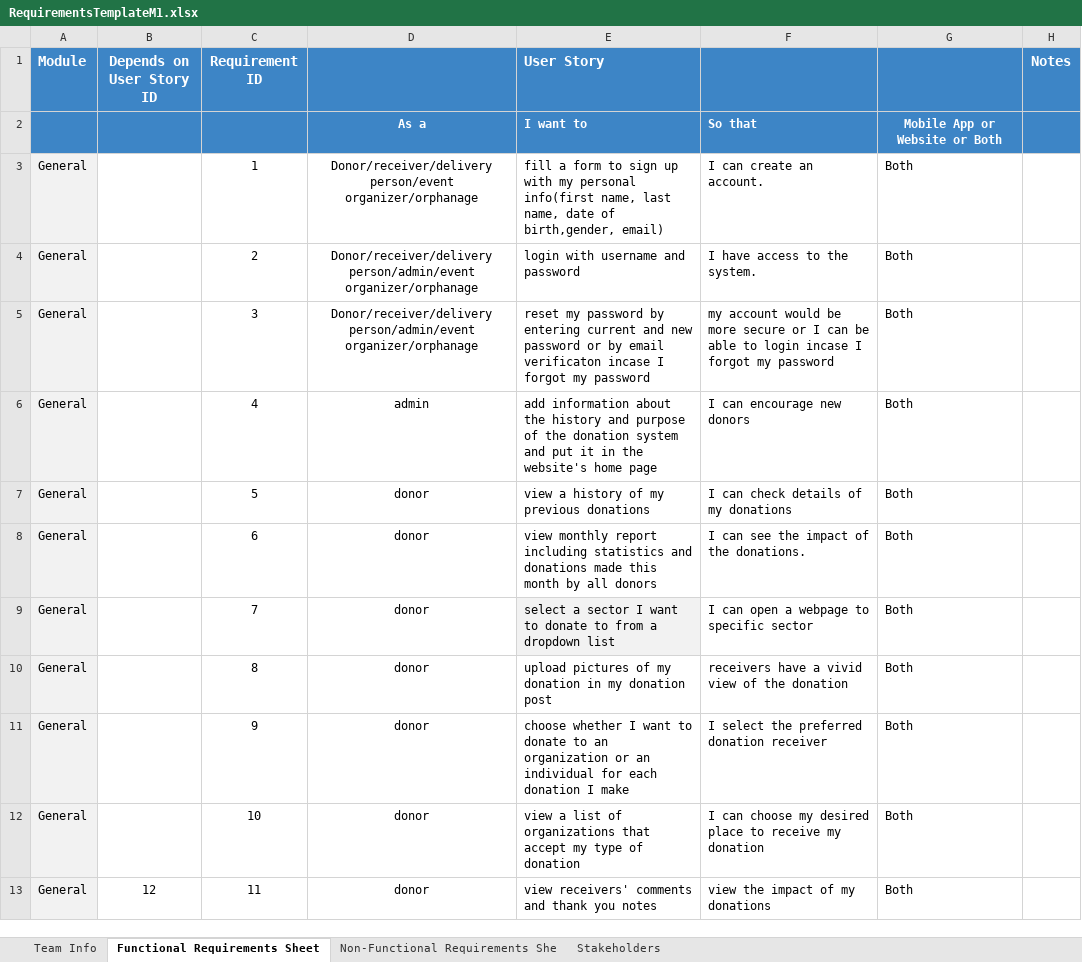
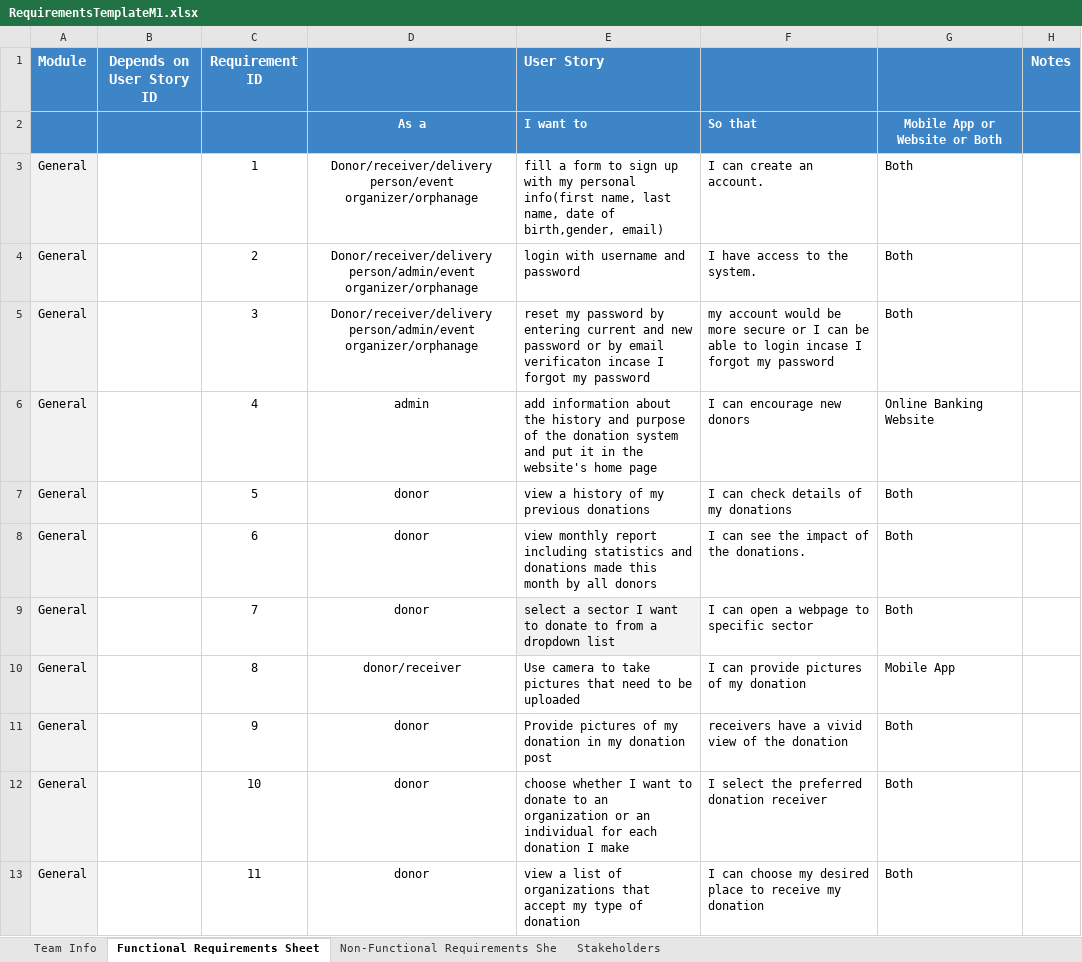
Before and after one commit to Ashez6/ashez, an Excel workbook: RequirementsTemplateM1.xlsx, sheet Functional Requirements Sheet, drawn as a sheet; only a part is shown; values as stored, in another font and other column widths than the file's, no borders; the diff covers the shown part only; the diff names each change by its address in the sheet, - before the commit and + after, or states it on an @@ line.

Commit message:
web vs mobile

```diff
--- a/RequirementsTemplateM1.xlsx (sheet Functional Requirements Sheet)
+++ b/RequirementsTemplateM1.xlsx (sheet Functional Requirements Sheet)
-G6: Both
+G6: Online Banking Website
-D10: donor
+D10: donor/receiver
-E10 (User Story): upload pictures of my donation in my donation post
+E10 (User Story): Use camera to take pictures that need to be uploaded
-F10: receivers have a vivid view of the donation
+F10: I can provide pictures of my donation
-G10: Both
+G10: Mobile App
-E11 (User Story): choose whether I want to donate to an organization or an individual for each donation I make
+E11 (User Story): Provide pictures of my donation in my donation post
-F11: I select the preferred donation receiver
+F11: receivers have a vivid view of the donation
-E12 (User Story): view a list of organizations that accept my type of donation
+E12 (User Story): choose whether I want to donate to an organization or an individual for each donation I make
-F12: I can choose my desired place to receive my donation
+F12: I select the preferred donation receiver
-B13 (Depends on User Story ID): 12
+B13 (Depends on User Story ID): (empty)
-E13 (User Story): view receivers' comments and thank you notes
+E13 (User Story): view a list of organizations that accept my type of donation
-F13: view the impact of my donations
+F13: I can choose my desired place to receive my donation
```
Also changed, not shown: 28 edited cells and cell formats elsewhere in this sheet, sheet Stakeholders.
